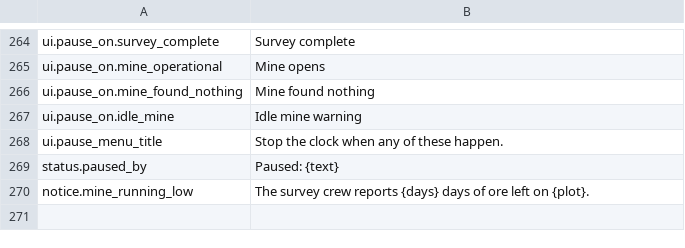
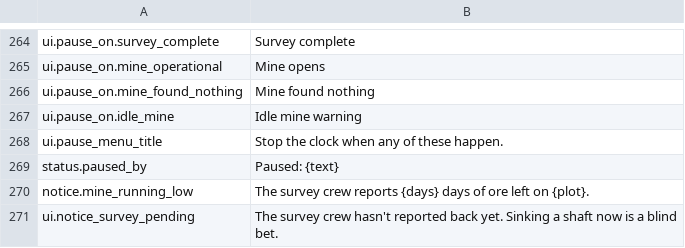
Before and after one commit to binary-knight/deep-claim, a TSV file: tools/prose/polished.tsv, drawn as a sheet; only a part is shown, gaps mark what is left out; the diff names each change by its address in the sheet, - before the commit and + after, or states it on an @@ line.

```diff
--- a/tools/prose/polished.tsv
+++ b/tools/prose/polished.tsv
+row 271: ui.notice_survey_pending | The survey crew hasn't reported back yet. Sinking a shaft now is a blind bet.
```
Also changed, not shown: tools/prose/draft.tsv, 19 other files.
